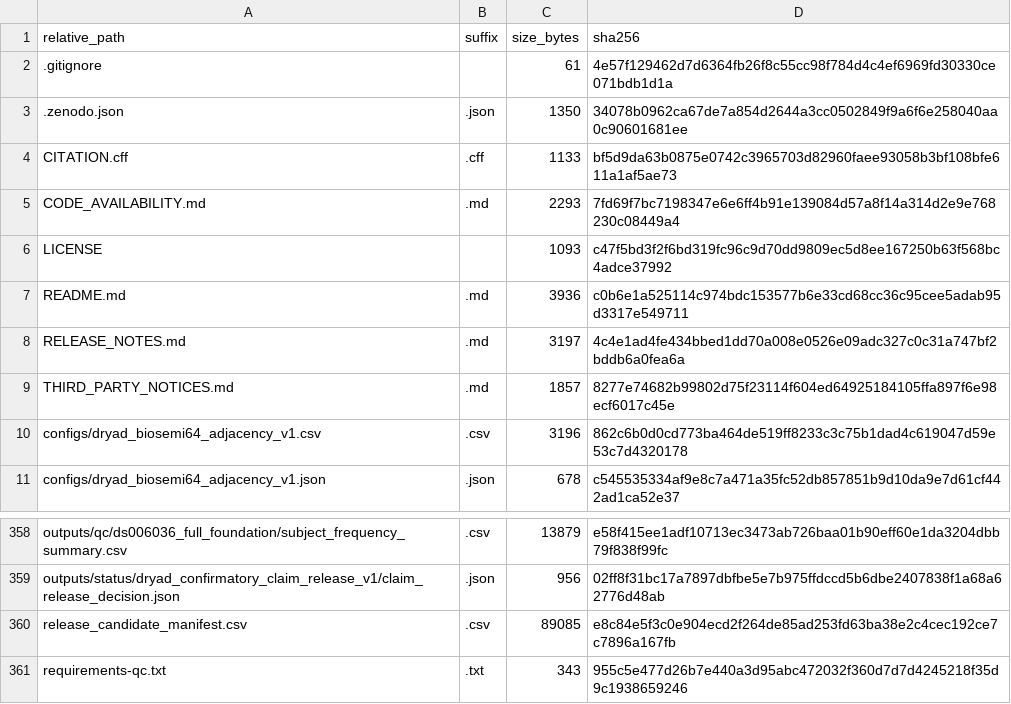
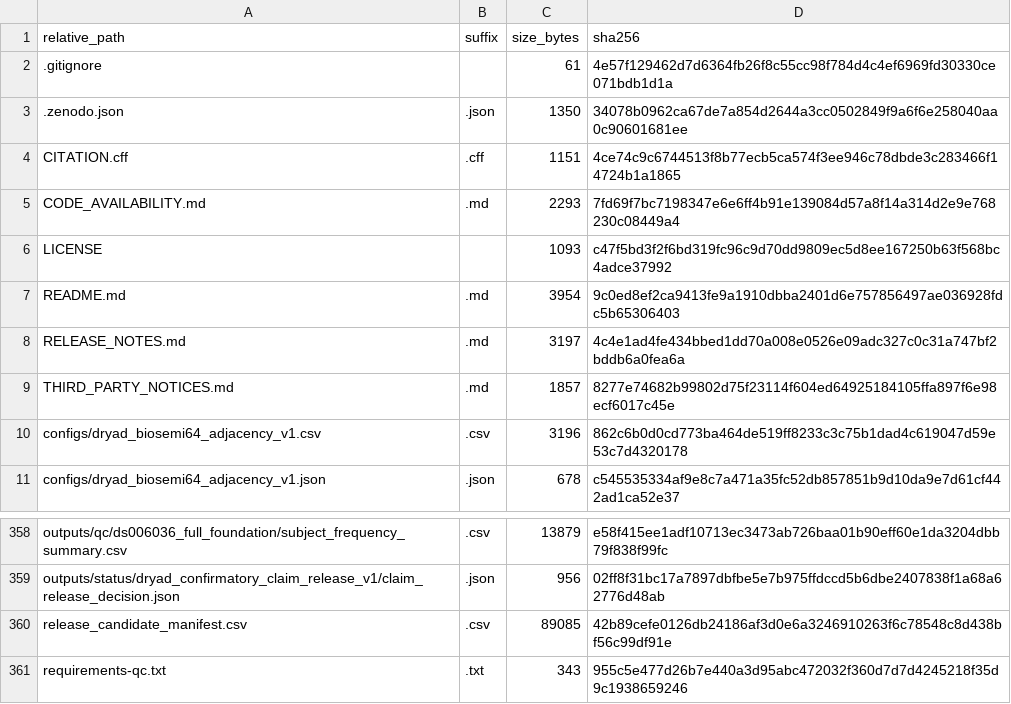
Before and after one commit to zhangzhimin1990/rhythmic-sensory-eeg-validation, a CSV file: release_audit/release_file_manifest.csv, drawn as a sheet; only a part is shown, gaps mark what is left out.

```diff
--- a/release_audit/release_file_manifest.csv
+++ b/release_audit/release_file_manifest.csv
@@ -3,6 +3,6 @@ relative_path,suffix,size_bytes,sha256
 .zenodo.json,.json,1350,34078b0962ca67de7a854d2644a3cc0502849f9a6f6e258040aa0c90601681ee
-CITATION.cff,.cff,1133,bf5d9da63b0875e0742c3965703d82960faee93058b3bf108bfe611a1af5ae73
+CITATION.cff,.cff,1151,4ce74c9c6744513f8b77ecb5ca574f3ee946c78dbde3c283466f14724b1a1865
 CODE_AVAILABILITY.md,.md,2293,7fd69f7bc7198347e6e6ff4b91e139084d57a8f14a314d2e9e768230c08449a4
 LICENSE,,1093,c47f5bd3f2f6bd319fc96c9d70dd9809ec5d8ee167250b63f568bc4adce37992
-README.md,.md,3936,c0b6e1a525114c974bdc153577b6e33cd68cc36c95cee5adab95d3317e549711
+README.md,.md,3954,9c0ed8ef2ca9413fe9a1910dbba2401d6e757856497ae036928fdc5b65306403
 RELEASE_NOTES.md,.md,3197,4c4e1ad4fe434bbed1dd70a008e0526e09adc327c0c31a747bf2bddb6a0fea6a
@@ -359,3 +359,3 @@ outputs/qc/ds006036_full_foundation/subject_frequency_summary.csv,.csv,13879,e58
 outputs/status/dryad_confirmatory_claim_release_v1/claim_release_decision.json,.json,956,02ff8f31bc17a7897dbfbe5e7b975ffdccd5b6dbe2407838f1a68a62776d48ab
-release_candidate_manifest.csv,.csv,89085,e8c84e5f3c0e904ecd2f264de85ad253fd63ba38e2c4cec192ce7c7896a167fb
+release_candidate_manifest.csv,.csv,89085,42b89cefe0126db24186af3d0e6a3246910263f6c78548c8d438bf56c99df91e
 requirements-qc.txt,.txt,343,955c5e477d26b7e440a3d95abc472032f360d7d7d4245218f35d9c1938659246
```
Also changed, not shown: release_candidate_manifest.csv, 2 other files.
